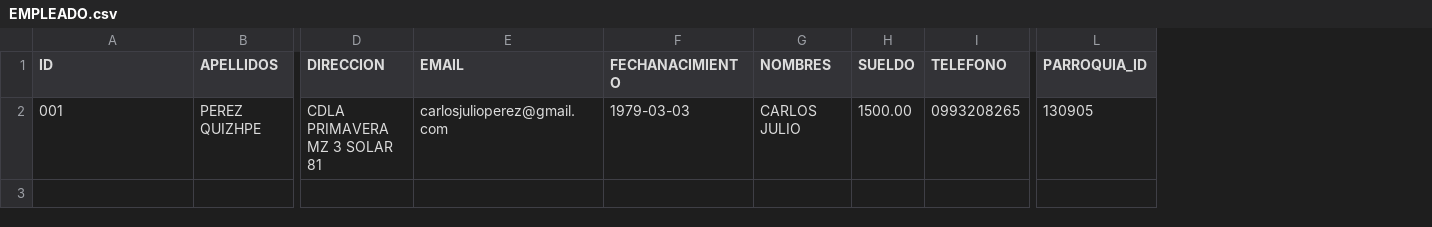
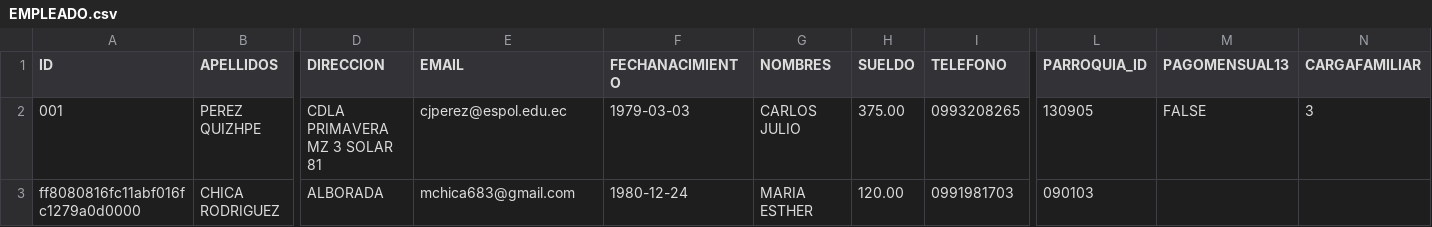
Before and after one commit to carlosjulioperez/Nomina, a CSV file: etc/importData/csv/EMPLEADO.csv, drawn as a sheet; only a part is shown, gaps mark what is left out; rows hold the shown columns only; the diff names each change by its address in the sheet, - before the commit and + after, or states it on an @@ line.

```diff
--- a/etc/importData/csv/EMPLEADO.csv
+++ b/etc/importData/csv/EMPLEADO.csv
+column M (PAGOMENSUAL13), row 2: FALSE
+column N (CARGAFAMILIAR), row 2: 3
-E2 (EMAIL): carlosjulioperez@gmail.com
+E2 (EMAIL): cjperez@espol.edu.ec
-H2 (SUELDO): 1500.00
+H2 (SUELDO): 375.00
+row 3: ff8080816fc11abf016fc1279a0d0000 | CHICA RODRIGUEZ | ALBORADA | mchica683@gmail.com | 1980-12-24 | MARIA ESTHER | 120.00 | 0991981703 | 090103
```
Also changed, not shown: 17 other files.
